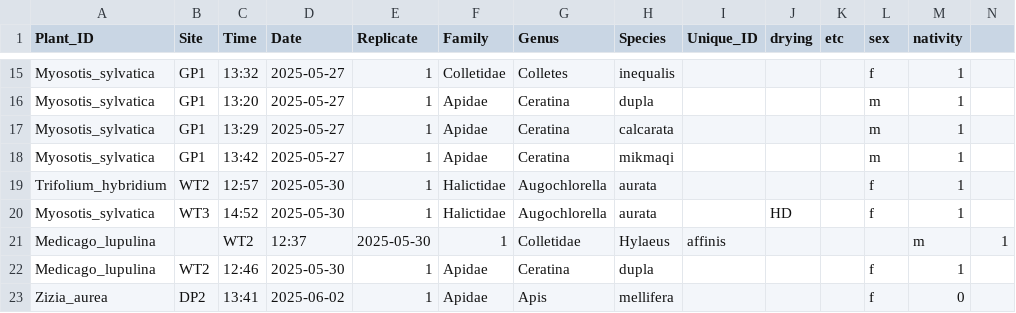
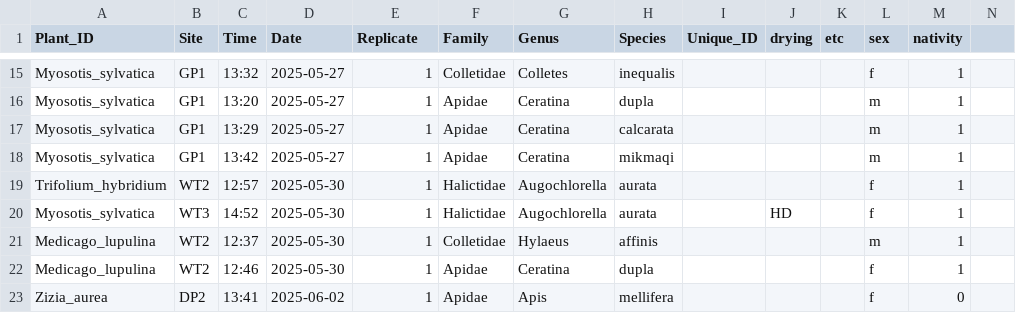
Before and after one commit to Audrey-netizen/turbpe, a CSV file: spreadsheets/bee_captures_wplantIDs.csv, drawn as a sheet; only a part is shown, gaps mark what is left out; removed rows and columns are numbered as before the commit, all else as after; the diff names each change by its address in the sheet, - before the commit and + after, or states it on an @@ line.

Commit message:
comma

```diff
--- a/spreadsheets/bee_captures_wplantIDs.csv
+++ b/spreadsheets/bee_captures_wplantIDs.csv
-row 21: Medicago_lupulina |  | WT2 | 12:37 | 2025-05-30 | 1 | Colletidae | Hylaeus | affinis |  |  |  | m | 1
+row 21: Medicago_lupulina | WT2 | 12:37 | 2025-05-30 | 1 | Colletidae | Hylaeus | affinis |  |  |  | m | 1
```
